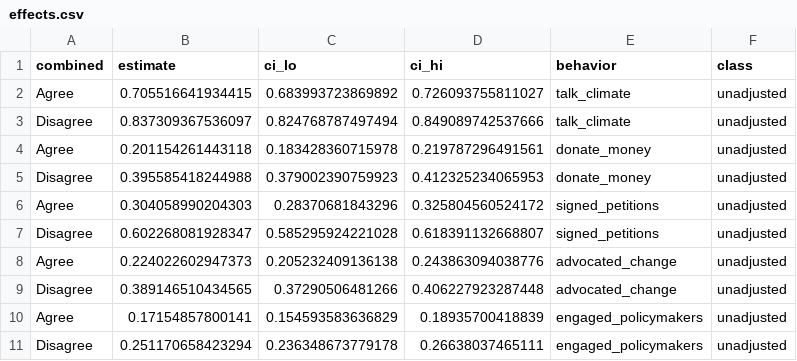
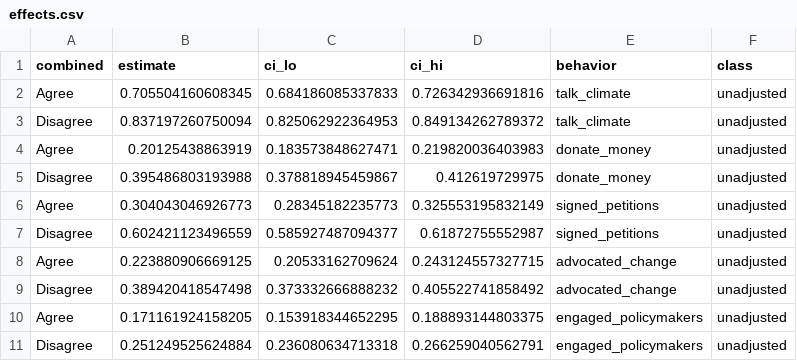
Before and after one commit to fdabl/Scientists-Techno-Optimism, a CSV file: results/effects.csv, drawn as a sheet; only a part is shown; the diff covers the shown part only.

```diff
--- a/results/effects.csv
+++ b/results/effects.csv
@@ -1,11 +1,11 @@
 "combined","estimate","ci_lo","ci_hi","behavior","class"
-"Agree",0.705516641934415,0.683993723869892,0.726093755811027,"talk_climate","unadjusted"
-"Disagree",0.837309367536097,0.824768787497494,0.849089742537666,"talk_climate","unadjusted"
-"Agree",0.201154261443118,0.183428360715978,0.219787296491561,"donate_money","unadjusted"
-"Disagree",0.395585418244988,0.379002390759923,0.412325234065953,"donate_money","unadjusted"
-"Agree",0.304058990204303,0.28370681843296,0.325804560524172,"signed_petitions","unadjusted"
-"Disagree",0.602268081928347,0.585295924221028,0.618391132668807,"signed_petitions","unadjusted"
-"Agree",0.224022602947373,0.205232409136138,0.243863094038776,"advocated_change","unadjusted"
-"Disagree",0.389146510434565,0.37290506481266,0.406227923287448,"advocated_change","unadjusted"
-"Agree",0.17154857800141,0.154593583636829,0.18935700418839,"engaged_policymakers","unadjusted"
-"Disagree",0.251170658423294,0.236348673779178,0.26638037465111,"engaged_policymakers","unadjusted"
+"Agree",0.705504160608345,0.684186085337833,0.726342936691816,"talk_climate","unadjusted"
+"Disagree",0.837197260750094,0.825062922364953,0.849134262789372,"talk_climate","unadjusted"
+"Agree",0.20125438863919,0.183573848627471,0.219820036403983,"donate_money","unadjusted"
+"Disagree",0.395486803193988,0.378818945459867,0.412619729975,"donate_money","unadjusted"
+"Agree",0.304043046926773,0.28345182235773,0.325553195832149,"signed_petitions","unadjusted"
+"Disagree",0.602421123496559,0.585927487094377,0.61872755552987,"signed_petitions","unadjusted"
+"Agree",0.223880906669125,0.20533162709624,0.243124557327715,"advocated_change","unadjusted"
+"Disagree",0.389420418547498,0.373332666888232,0.405522741858492,"advocated_change","unadjusted"
+"Agree",0.171161924158205,0.153918344652295,0.188893144803375,"engaged_policymakers","unadjusted"
+"Disagree",0.251249525624884,0.236080634713318,0.266259040562791,"engaged_policymakers","unadjusted"
```
Also changed, not shown: 72 edited cells elsewhere in this file, 14 other files.
